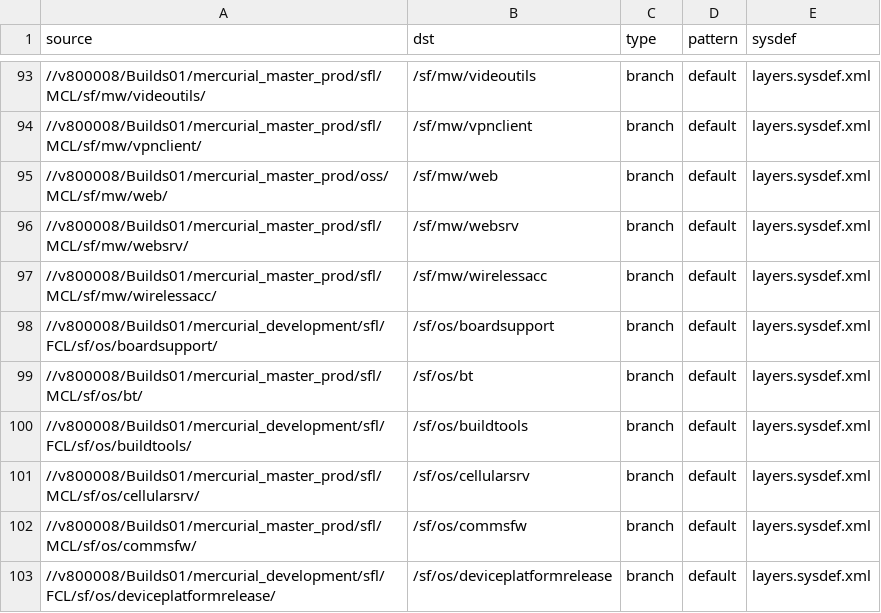
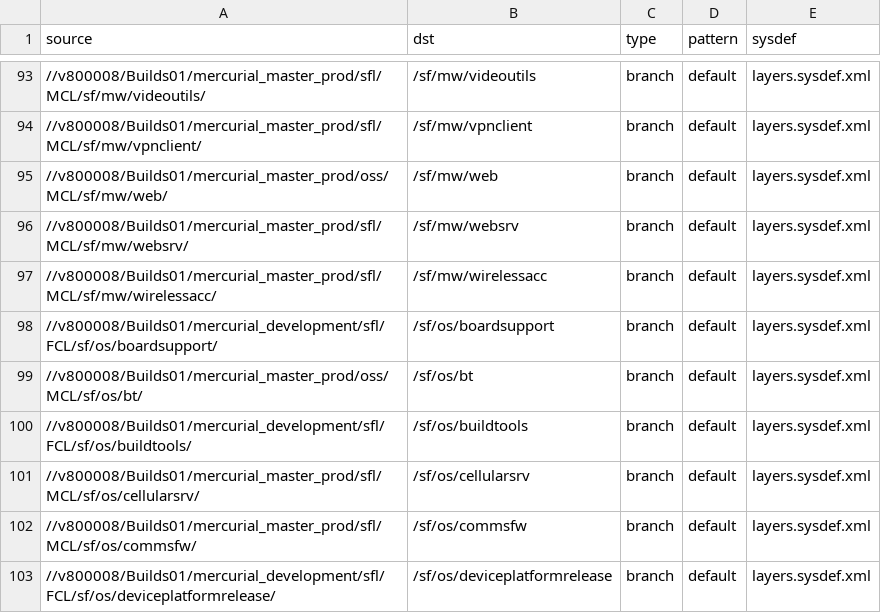
Before and after one commit to SymbianSource/oss.FCL.sftools.fbf.projects.platforms, a CSV file: symbian3/single/sources_fcl.csv, drawn as a sheet; only a part is shown, gaps mark what is left out.

```diff
--- a/symbian3/single/sources_fcl.csv
+++ b/symbian3/single/sources_fcl.csv
@@ -98,3 +98,3 @@ source,dst,type,pattern,sysdef
 //v800008/Builds01/mercurial_development/sfl/FCL/sf/os/boardsupport/,/sf/os/boardsupport,branch,default,layers.sysdef.xml
-//v800008/Builds01/mercurial_master_prod/sfl/MCL/sf/os/bt/,/sf/os/bt,branch,default,layers.sysdef.xml
+//v800008/Builds01/mercurial_master_prod/oss/MCL/sf/os/bt/,/sf/os/bt,branch,default,layers.sysdef.xml
 //v800008/Builds01/mercurial_development/sfl/FCL/sf/os/buildtools/,/sf/os/buildtools,branch,default,layers.sysdef.xml
```
Also changed, not shown: symbian3/single/sources.csv, symbian3/single/sources_staging_fcl.csv, 3 other files.
